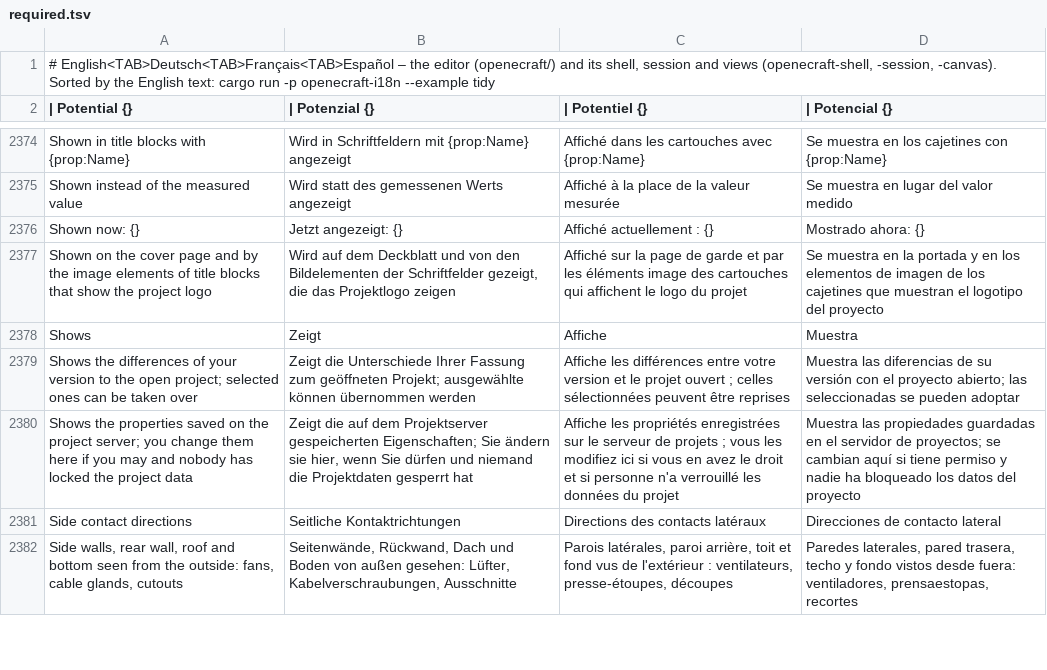
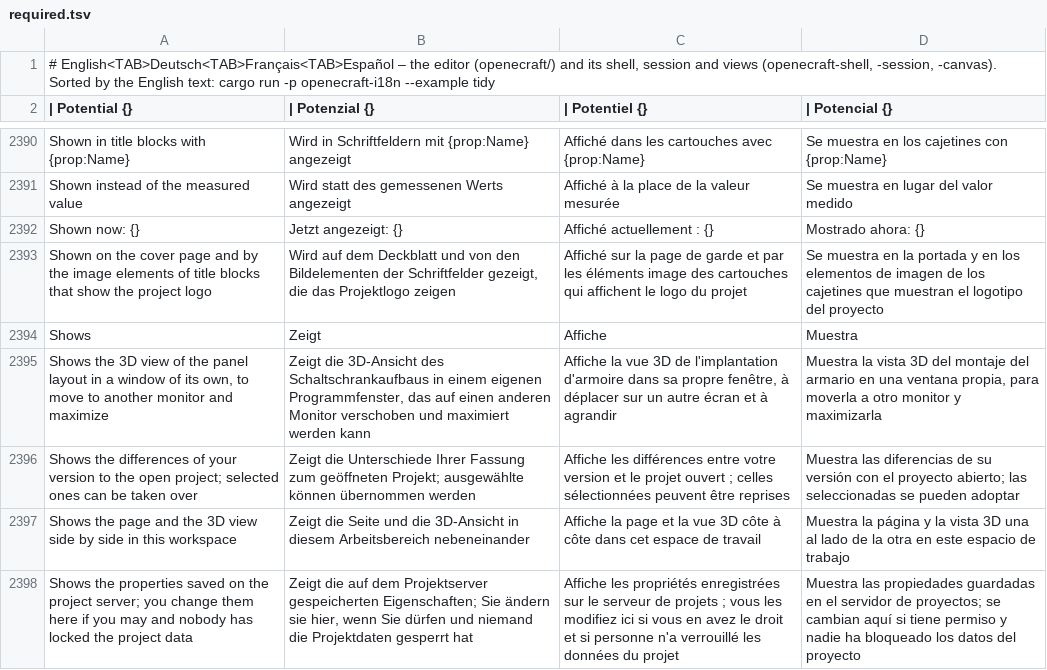
Before and after one commit to Zantobix/OpenECraft, a TSV file: crates/openecraft-i18n/src/catalog/editor/required.tsv, drawn as a sheet; only a part is shown, gaps mark what is left out; the shorter side is filled out with more unchanged rows; the diff covers the shown part only.

```diff
--- a/crates/openecraft-i18n/src/catalog/editor/required.tsv
+++ b/crates/openecraft-i18n/src/catalog/editor/required.tsv
@@ -2378,3 +2394,5 @@ Shown on the cover page and by the image elements of title blocks that show the
 Shows	Zeigt	Affiche	Muestra
+Shows the 3D view of the panel layout in a window of its own, to move to another monitor and maximize	Zeigt die 3D-Ansicht des Schaltschrankaufbaus in einem eigenen Programmfenster, das auf einen anderen Monitor verschoben und maximiert werden kann	Affiche la vue 3D de l'implantation d'armoire dans sa propre fenêtre, à déplacer sur un autre écran et à agrandir	Muestra la vista 3D del montaje del armario en una ventana propia, para moverla a otro monitor y maximizarla
 Shows the differences of your version to the open project; selected ones can be taken over	Zeigt die Unterschiede Ihrer Fassung zum geöffneten Projekt; ausgewählte können übernommen werden	Affiche les différences entre votre version et le projet ouvert ; celles sélectionnées peuvent être reprises	Muestra las diferencias de su versión con el proyecto abierto; las seleccionadas se pueden adoptar
+Shows the page and the 3D view side by side in this workspace	Zeigt die Seite und die 3D-Ansicht in diesem Arbeitsbereich nebeneinander	Affiche la page et la vue 3D côte à côte dans cet espace de travail	Muestra la página y la vista 3D una al lado de la otra en este espacio de trabajo
 Shows the properties saved on the project server; you change them here if you may and nobody has locked the project data	Zeigt die auf dem Projektserver gespeicherten Eigenschaften; Sie ändern sie hier, wenn Sie dürfen und niemand die Projektdaten gesperrt hat	Affiche les propriétés enregistrées sur le serveur de projets ; vous les modifiez ici si vous en avez le droit et si personne n'a verrouillé les données du projet	Muestra las propiedades guardadas en el servidor de proyectos; se cambian aquí si tiene permiso y nadie ha bloqueado los datos del proyecto
```
Also changed, not shown: 23 added rows elsewhere in this file, crates/openecraft-i18n/src/catalog/editor/hu.tsv, crates/openecraft-i18n/src/catalog/editor/ja.tsv, 44 other files.
